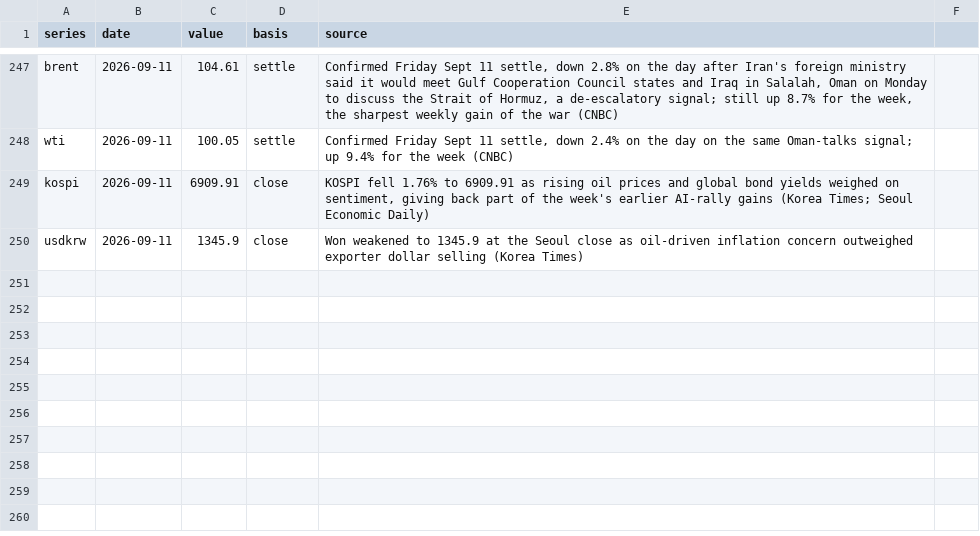
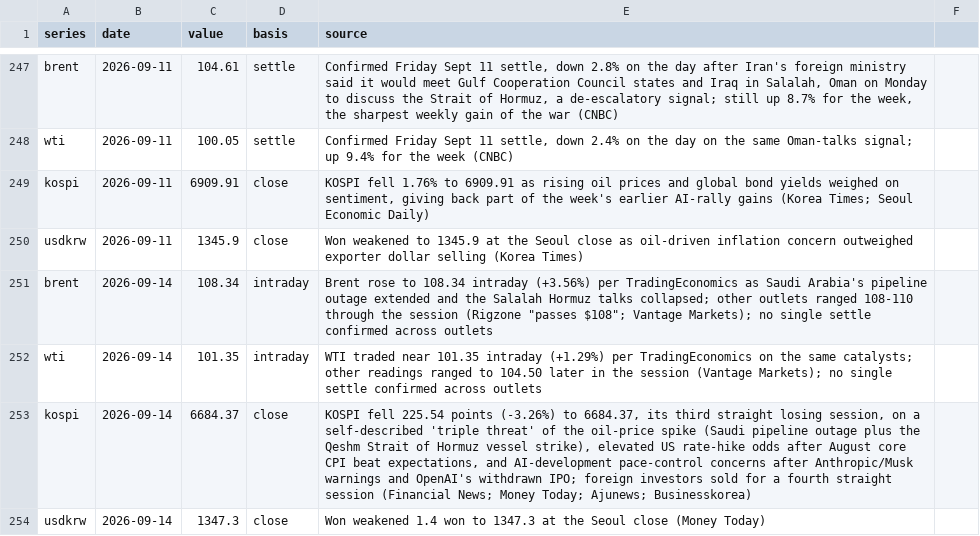
Before and after one commit to willsheo/middle-east-news, a CSV file: data/observations.csv, drawn as a sheet; only a part is shown, gaps mark what is left out; the diff names each change by its address in the sheet, - before the commit and + after, or states it on an @@ line.

```diff
--- a/data/observations.csv
+++ b/data/observations.csv
+row 251: brent | 2026-09-14 | 108.34 | intraday | Brent rose to 108.34 intraday (+3.56%) per TradingEconomics as Saudi Arabia's pipeline outage extended and the Salalah Hormuz talks collapsed; other outlets ranged 108-110 through the session (Rigzone "passes $108"; Vantage Markets); no single settle confirmed across outlets
+row 252: wti | 2026-09-14 | 101.35 | intraday | WTI traded near 101.35 intraday (+1.29%) per TradingEconomics on the same catalysts; other readings ranged to 104.50 later in the session (Vantage Markets); no single settle confirmed across outlets
+row 253: kospi | 2026-09-14 | 6684.37 | close | KOSPI fell 225.54 points (-3.26%) to 6684.37, its third straight losing session, on a self-described 'triple threat' of the oil-price spike (Saudi pipeline outage plus the Qeshm Strait of Hormuz vessel strike), elevated US rate-hike odds after August core CPI beat expectations, and AI-development pace-control concerns after Anthropic/Musk warnings and OpenAI's withdrawn IPO; foreign investors sold for a fourth straight session (Financial News; Money Today; Ajunews; Businesskorea)
+row 254: usdkrw | 2026-09-14 | 1347.3 | close | Won weakened 1.4 won to 1347.3 at the Seoul close (Money Today)
```
Also changed, not shown: data/events.csv, data/series.csv, 11 other files.
